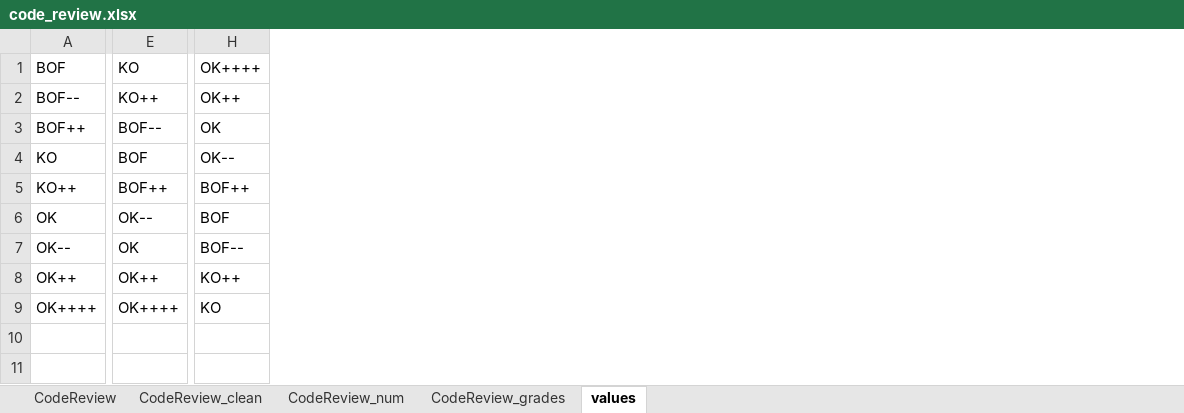
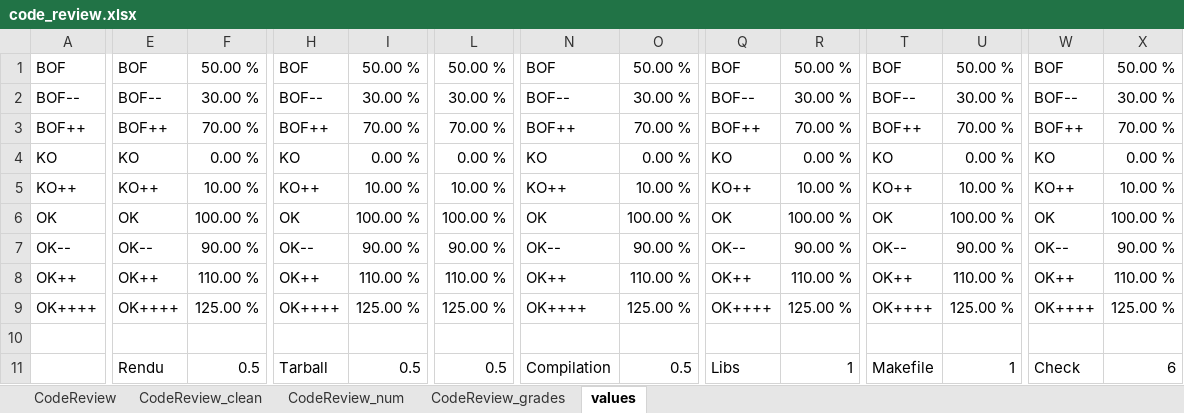
Before and after one commit to metalbobinou/courses, an Excel workbook: notes/code_review.xlsx, sheet values, drawn as a sheet; only a part is shown, gaps mark what is left out; values as stored, in another font and other column widths than the file's, no borders; rows hold the shown columns only; the diff covers the shown part only; the diff names each change by its address in the sheet, - before the commit and + after, or states it on an @@ line.

```diff
--- a/notes/code_review.xlsx (sheet values)
+++ b/notes/code_review.xlsx (sheet values)
+column F, rows 1-9: 50.00 % | 30.00 % | 70.00 % | 0.00 % | 10.00 % | 100.00 % | 90.00 % | 110.00 % | 125.00 %
+column I, rows 1-9: 50.00 % | 30.00 % | 70.00 % | 0.00 % | 10.00 % | 100.00 % | 90.00 % | 110.00 % | 125.00 %
+column L, rows 1-9: 50.00 % | 30.00 % | 70.00 % | 0.00 % | 10.00 % | 100.00 % | 90.00 % | 110.00 % | 125.00 %
+column N, rows 1-9: BOF | BOF-- | BOF++ | KO | KO++ | OK | OK-- | OK++ | OK++++
+column O, rows 1-9: 50.00 % | 30.00 % | 70.00 % | 0.00 % | 10.00 % | 100.00 % | 90.00 % | 110.00 % | 125.00 %
+column Q, rows 1-9: BOF | BOF-- | BOF++ | KO | KO++ | OK | OK-- | OK++ | OK++++
+column R, rows 1-9: 50.00 % | 30.00 % | 70.00 % | 0.00 % | 10.00 % | 100.00 % | 90.00 % | 110.00 % | 125.00 %
+column T, rows 1-9: BOF | BOF-- | BOF++ | KO | KO++ | OK | OK-- | OK++ | OK++++
+column U, rows 1-9: 50.00 % | 30.00 % | 70.00 % | 0.00 % | 10.00 % | 100.00 % | 90.00 % | 110.00 % | 125.00 %
+column W, rows 1-9: BOF | BOF-- | BOF++ | KO | KO++ | OK | OK-- | OK++ | OK++++
+column X, rows 1-9: 50.00 % | 30.00 % | 70.00 % | 0.00 % | 10.00 % | 100.00 % | 90.00 % | 110.00 % | 125.00 %
-E1: KO
+E1: BOF
-H1: OK++++
+H1: BOF
-E2: KO++
+E2: BOF--
-H2: OK++
+H2: BOF--
-E3: BOF--
+E3: BOF++
-H3: OK
+H3: BOF++
-E4: BOF
+E4: KO
-H4: OK--
+H4: KO
-E5: BOF++
+E5: KO++
-H5: BOF++
+H5: KO++
-E6: OK--
+E6: OK
-H6: BOF
+H6: OK
-E7: OK
+E7: OK--
-H7: BOF--
+H7: OK--
-H8: KO++
+H8: OK++
-H9: KO
+H9: OK++++
+row 10: (empty)
+row 11:  | Rendu | 0.5 | Tarball | 0.5 | 0.5 | Compilation | 0.5 | Libs | 1 | Makefile | 1 | Check | 6
```
Also changed, not shown: 16 added columns and 3 removed columns elsewhere in this sheet, sheet CodeReview_grades, sheet CodeReview_num, sheet CodeReview_clean, sheet CodeReview, formulas that keep their value.
